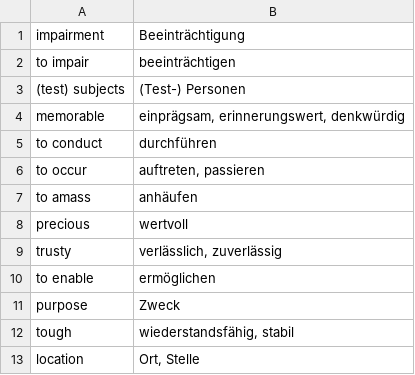
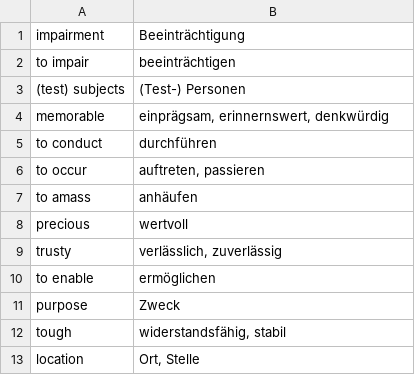
Before and after one commit to melektron/alpha, a CSV file: tools/simplytrain/content/BS2_156-157.csv, drawn as a sheet.

```diff
--- a/tools/simplytrain/content/BS2_156-157.csv
+++ b/tools/simplytrain/content/BS2_156-157.csv
@@ -3,3 +3,3 @@ to impair;beeinträchtigen
 (test) subjects;(Test-) Personen
-memorable;einprägsam, erinnerungswert, denkwürdig
+memorable;einprägsam, erinnernswert, denkwürdig
 to conduct;durchführen
@@ -11,3 +11,3 @@ to enable;ermöglichen
 purpose;Zweck
-tough;wiederstandsfähig, stabil
+tough;widerstandsfähig, stabil
 location;Ort, Stelle
```
Also changed, not shown: tools/simplytrain/content/BS2_150-151.csv, tools/simplytrain/content/BS2_152-153.csv, 8 other files.
